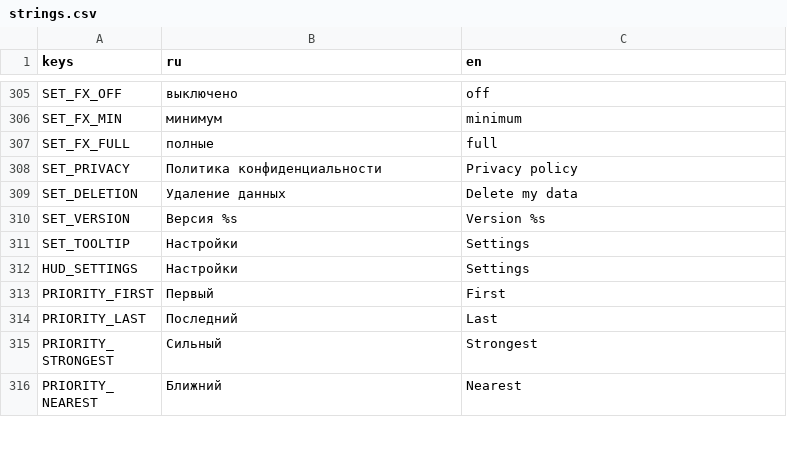
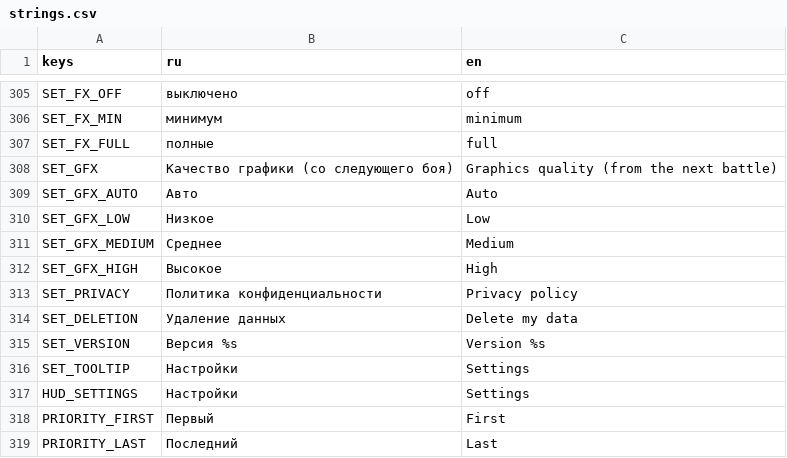
Before and after one commit to glebanya13/tinyguard, a CSV file: translations/strings.csv, drawn as a sheet; only a part is shown, gaps mark what is left out; the shorter side is filled out with more unchanged rows; the diff names each change by its address in the sheet, - before the commit and + after, or states it on an @@ line.

```diff
--- a/translations/strings.csv
+++ b/translations/strings.csv
+row 308: SET_GFX | Качество графики (со следующего боя) | Graphics quality (from the next battle)
+row 309: SET_GFX_AUTO | Авто | Auto
+row 310: SET_GFX_LOW | Низкое | Low
+row 311: SET_GFX_MEDIUM | Среднее | Medium
+row 312: SET_GFX_HIGH | Высокое | High
```
Also changed, not shown: 12 other files.
